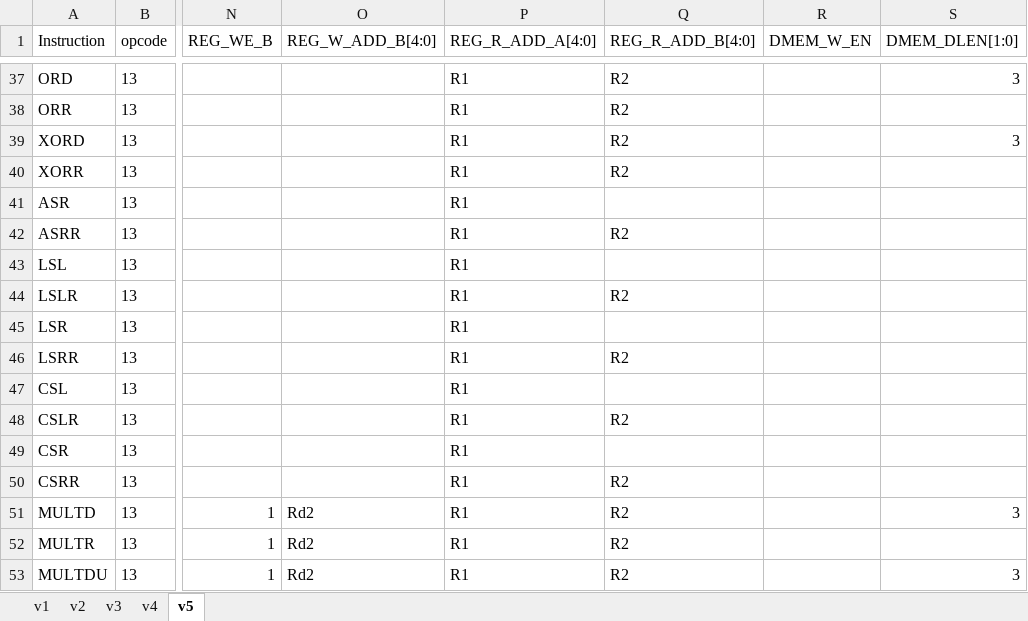
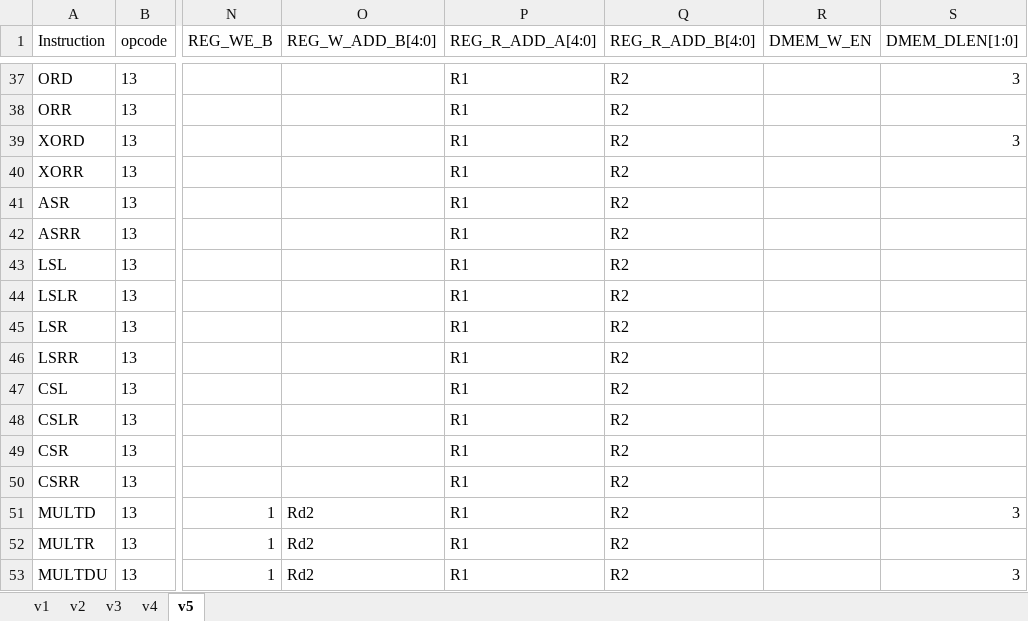
Before and after one commit to vsjain2004/SC8bCPU, an Excel workbook: opcode to control bits.xlsx, sheet v5, drawn as a sheet; only a part is shown, gaps mark what is left out; values as stored, in another font and other column widths than the file's, no borders; the diff names each change by its address in the sheet, - before the commit and + after, or states it on an @@ line.

Commit message:
Complete CPU design and minor additions to Opcode Decoder

```diff
--- a/opcode to control bits.xlsx (sheet v5)
+++ b/opcode to control bits.xlsx (sheet v5)
-Q41 (REG_R_ADD_B[4:0]): (empty)
+Q41 (REG_R_ADD_B[4:0]): R2
-Q43 (REG_R_ADD_B[4:0]): (empty)
+Q43 (REG_R_ADD_B[4:0]): R2
-Q45 (REG_R_ADD_B[4:0]): (empty)
+Q45 (REG_R_ADD_B[4:0]): R2
-Q47 (REG_R_ADD_B[4:0]): (empty)
+Q47 (REG_R_ADD_B[4:0]): R2
-Q49 (REG_R_ADD_B[4:0]): (empty)
+Q49 (REG_R_ADD_B[4:0]): R2
```
Also changed, not shown: 4 other files.
